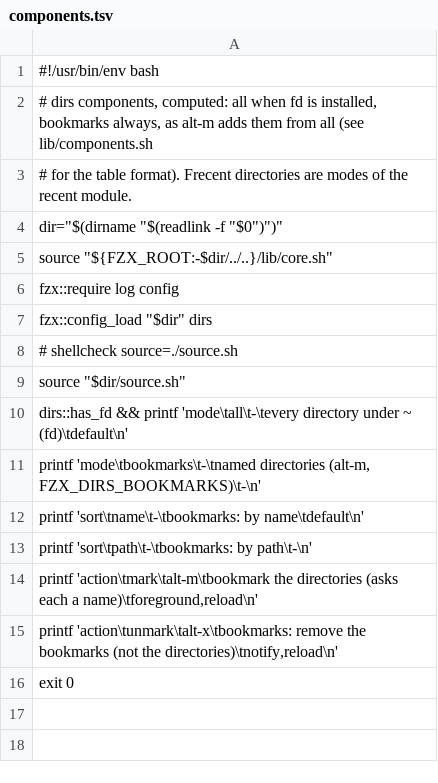
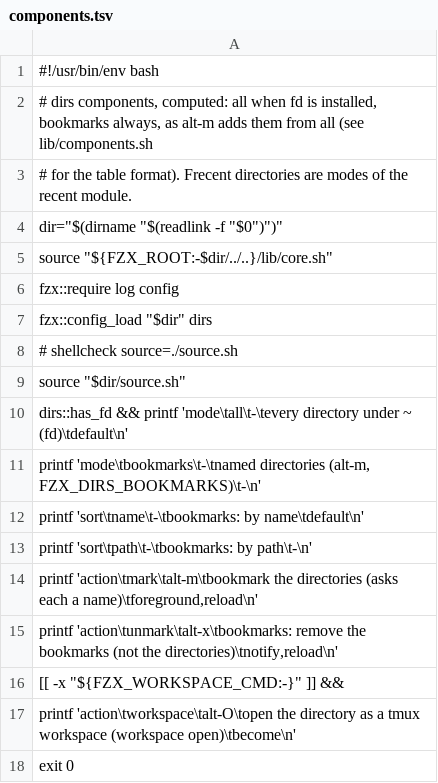
Before and after one commit to njhoffman/fzx, a TSV file: modules/dirs/components.tsv, drawn as a sheet.

```diff
--- a/modules/dirs/components.tsv
+++ b/modules/dirs/components.tsv
@@ -15,2 +15,4 @@ printf 'action\tmark\talt-m\tbookmark the directories (asks each a name)\tforegr
 printf 'action\tunmark\talt-x\tbookmarks: remove the bookmarks (not the directories)\tnotify,reload\n'
+[[ -x "${FZX_WORKSPACE_CMD:-}" ]] &&
+  printf 'action\tworkspace\talt-O\topen the directory as a tmux workspace (workspace open)\tbecome\n'
 exit 0
```
Also changed, not shown: modules/repos/components.tsv, 15 other files.
